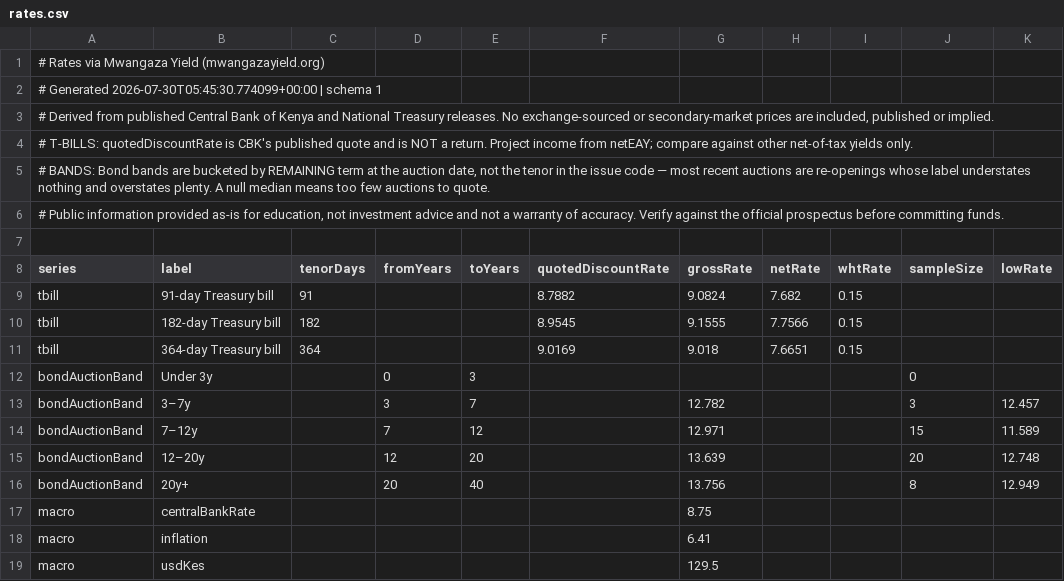
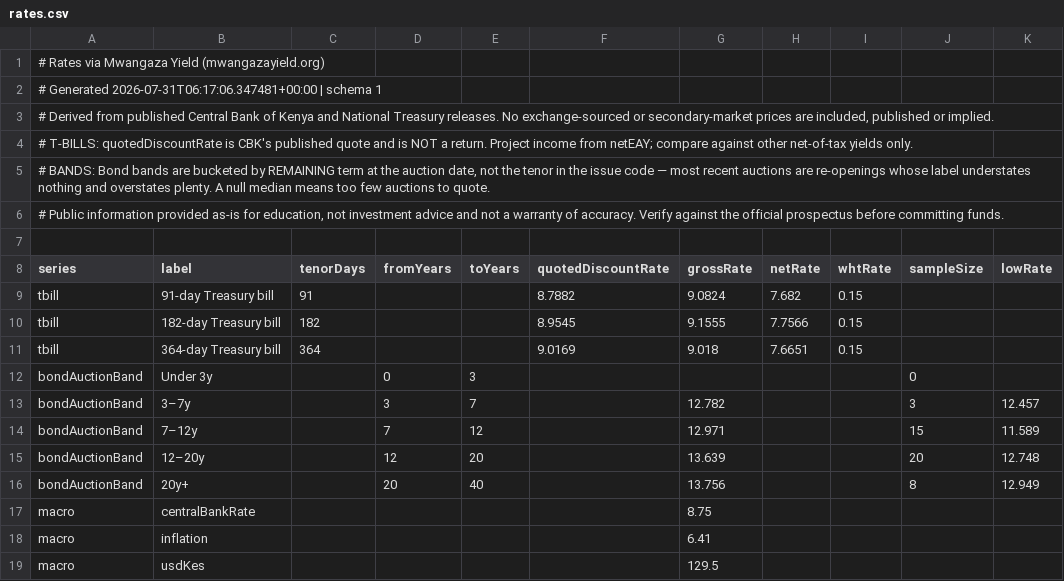
Before and after one commit to PapaDanico/Mwangaza-Yield, a CSV file: public/data/rates.csv, drawn as a sheet; only a part is shown; the diff names each change by its address in the sheet, - before the commit and + after, or states it on an @@ line.

```diff
--- a/public/data/rates.csv
+++ b/public/data/rates.csv
-A2 (series): # Generated 2026-07-30T05:45:30.774099+00:00 | schema…
+A2 (series): # Generated 2026-07-31T06:17:06.347481+00:00 | schema…
```
Also changed, not shown: 7 other files.
